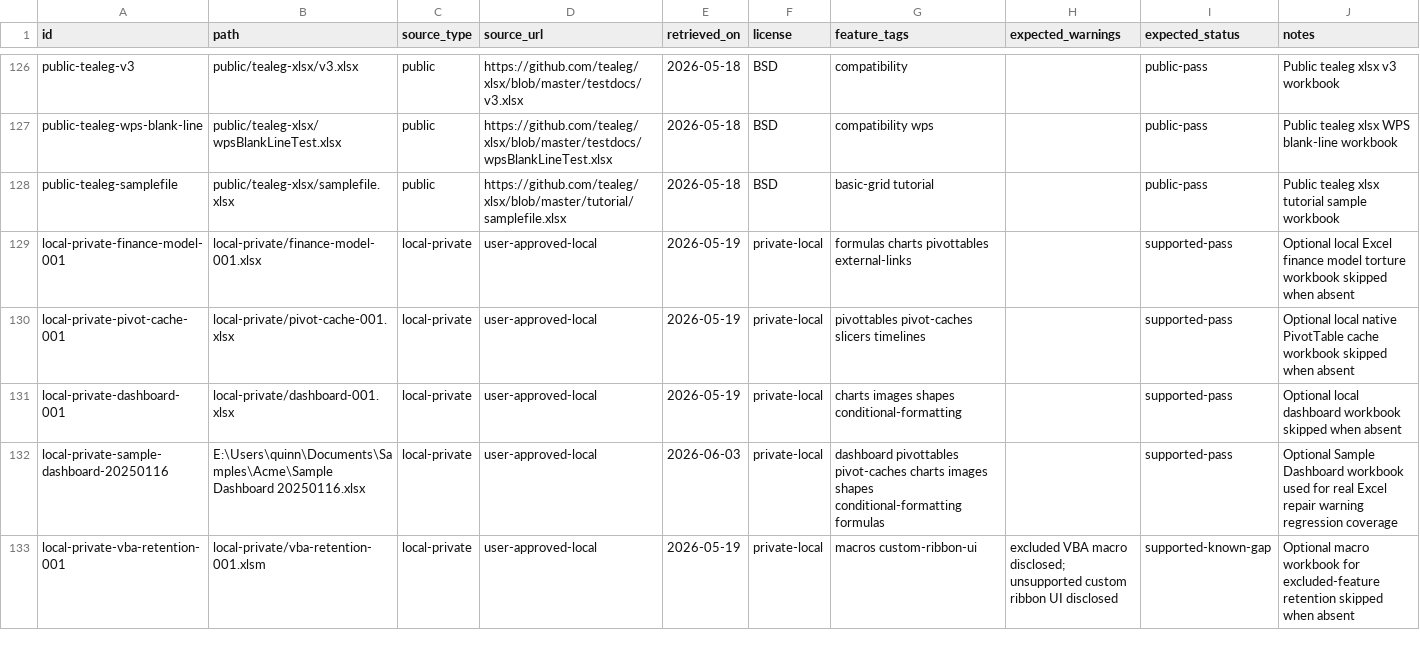
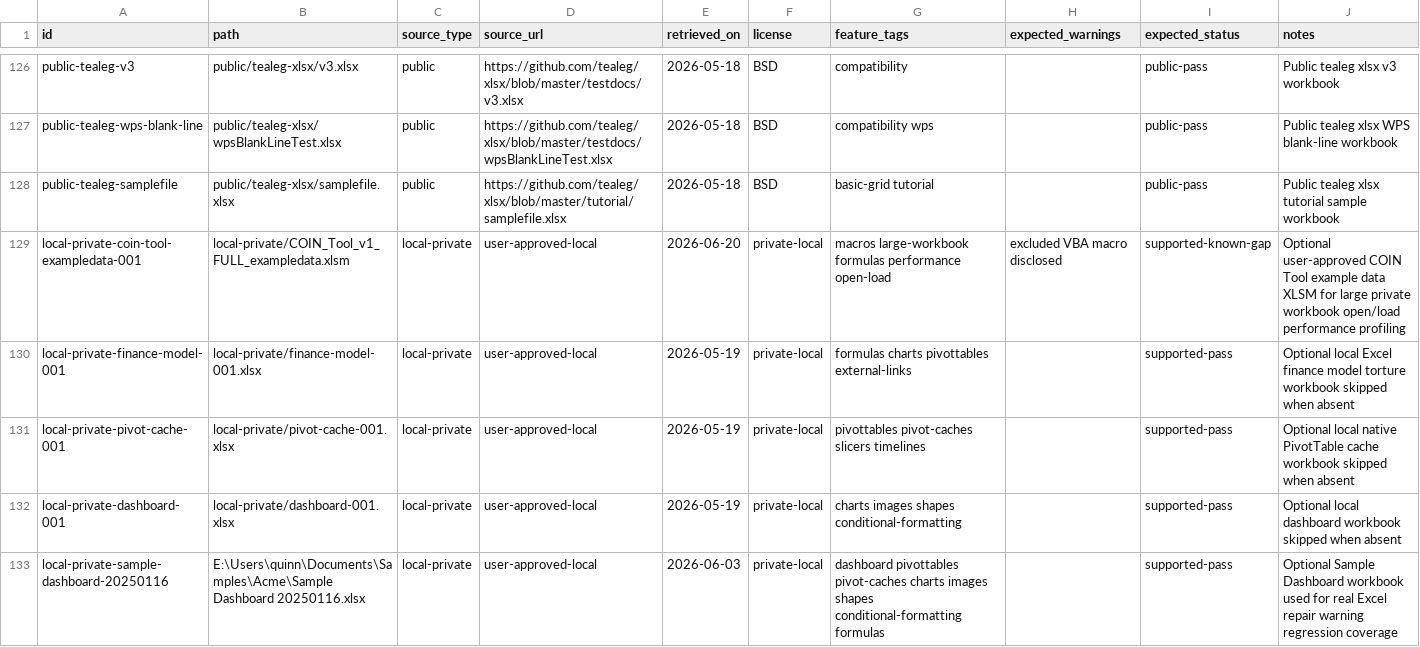
Before and after one commit to freevia-org/FreeX, a CSV file: test-corpus/manifest.csv, drawn as a sheet; only a part is shown, gaps mark what is left out; the shorter side is filled out with more unchanged rows; the diff names each change by its address in the sheet, - before the commit and + after, or states it on an @@ line.

```diff
--- a/test-corpus/manifest.csv
+++ b/test-corpus/manifest.csv
+row 129: local-private-coin-tool-exampledata-001 | local-private/COIN_Tool_v1_FULL_exampledata.xlsm | local-private | user-approved-local | 2026-06-20 | private-local | macros large-workbook formulas performance open-load | excluded VBA macro disclosed | supported-known-gap | Optional user-approved COIN Tool example data XLSM for large private workbook open/load performance profiling
```
Also changed, not shown: 10 other files.
